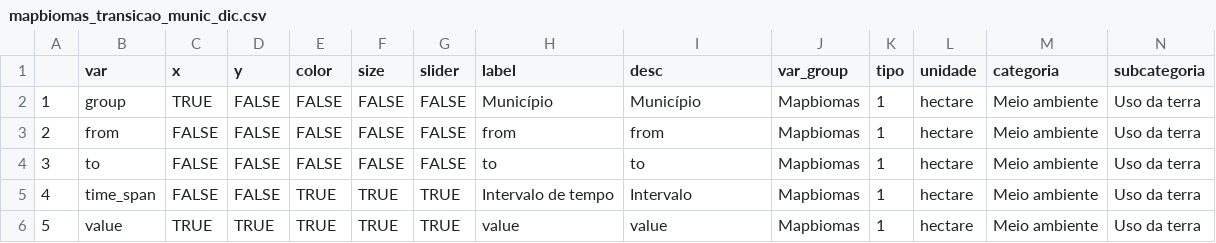
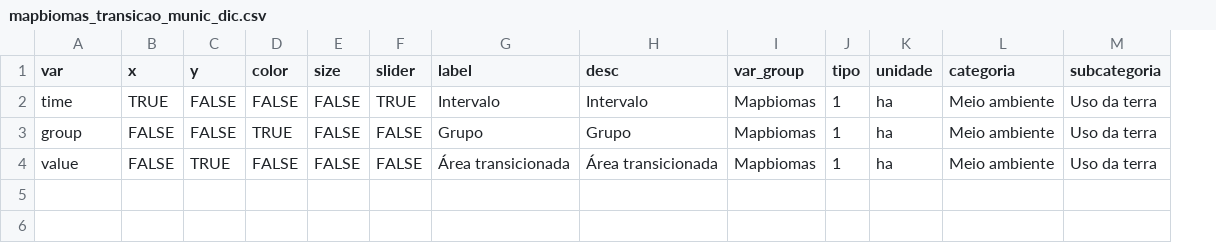
Before and after one commit to datazoompuc/datazoom_viz, a CSV file: data/mapbiomas_transicao_munic_dic.csv, drawn as a sheet; removed rows and columns are numbered as before the commit, all else as after; the diff names each change by its address in the sheet, - before the commit and + after, or states it on an @@ line.

```diff
--- a/data/mapbiomas_transicao_munic_dic.csv
+++ b/data/mapbiomas_transicao_munic_dic.csv
-column A, row 2: 1; row 6: 5
+row 2: time | TRUE | FALSE | FALSE | FALSE | TRUE | Intervalo | Intervalo | Mapbiomas | 1 | ha | Meio ambiente | Uso da terra
-B3 (x): TRUE
+B3 (x): FALSE
-D3 (color): FALSE
+D3 (color): TRUE
-G3 (label): Município
+G3 (label): Grupo
-H3 (desc): Município
+H3 (desc): Grupo
-K3 (unidade): hectare
+K3 (unidade): ha
-row 3: 2 | from | FALSE | FALSE | FALSE | FALSE | FALSE | from | from | Mapbiomas | 1 | hectare | Meio ambiente | Uso da terra
-row 4: 3 | to | FALSE | FALSE | FALSE | FALSE | FALSE | to | to | Mapbiomas | 1 | hectare | Meio ambiente | Uso da terra
-row 5: 4 | time_span | FALSE | FALSE | TRUE | TRUE | TRUE | Intervalo de tempo | Intervalo | Mapbiomas | 1 | hectare | Meio ambiente | Uso da terra
-B4 (x): TRUE
+B4 (x): FALSE
-D4 (color): TRUE
+D4 (color): FALSE
-E4 (size): TRUE
+E4 (size): FALSE
-F4 (slider): TRUE
+F4 (slider): FALSE
-G4 (label): value
+G4 (label): Área transicionada
-H4 (desc): value
+H4 (desc): Área transicionada
-K4 (unidade): hectare
+K4 (unidade): ha
```
Also changed, not shown: data/mapbiomas_transicao_est_dic.csv, data/mapbiomas_transicao_est_dic_en.csv, 9 other files.
